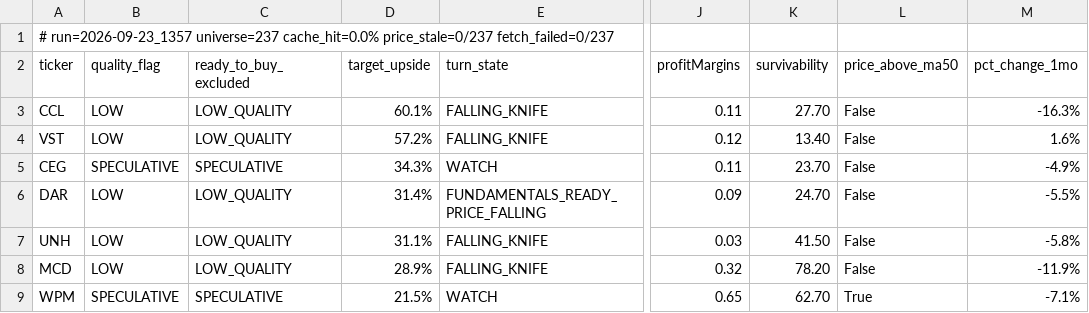
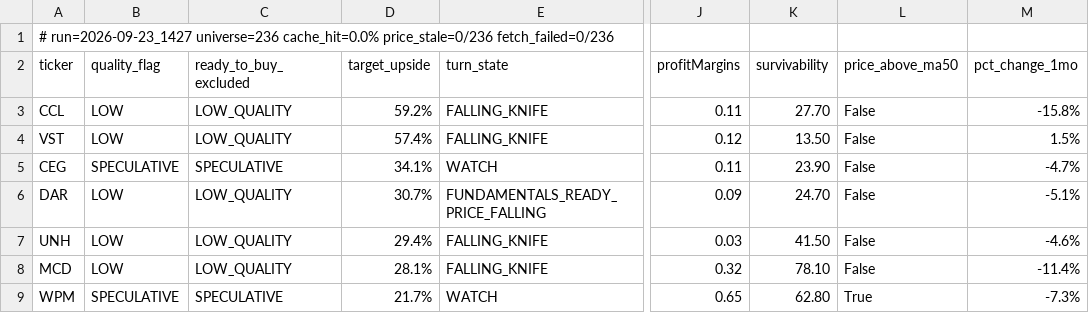
Before and after one commit to uvam3boy-stack/hunter-sk9m3xf7q2, a CSV file: latest_quality_turns.csv, drawn as a sheet; only a part is shown, gaps mark what is left out; the diff names each change by its address in the sheet, - before the commit and + after, or states it on an @@ line.

```diff
--- a/latest_quality_turns.csv
+++ b/latest_quality_turns.csv
-A1 (ticker): # run=2026-09-23_1357 universe=237 cache_hit=0.0% price_stale=0/237 fetch_failed=0/237
+A1 (ticker): # run=2026-09-23_1427 universe=236 cache_hit=0.0% price_stale=0/236 fetch_failed=0/236
-D3 (target_upside): 60.1%
+D3 (target_upside): 59.2%
-M3 (pct_change_1mo): -16.3%
+M3 (pct_change_1mo): -15.8%
-D4 (target_upside): 57.2%
+D4 (target_upside): 57.4%
-K4 (survivability): 13.40
+K4 (survivability): 13.50
-M4 (pct_change_1mo): 1.6%
+M4 (pct_change_1mo): 1.5%
-D5 (target_upside): 34.3%
+D5 (target_upside): 34.1%
-K5 (survivability): 23.70
+K5 (survivability): 23.90
-M5 (pct_change_1mo): -4.9%
+M5 (pct_change_1mo): -4.7%
-D6 (target_upside): 31.4%
+D6 (target_upside): 30.7%
-M6 (pct_change_1mo): -5.5%
+M6 (pct_change_1mo): -5.1%
-D7 (target_upside): 31.1%
+D7 (target_upside): 29.4%
-M7 (pct_change_1mo): -5.8%
+M7 (pct_change_1mo): -4.6%
-D8 (target_upside): 28.9%
+D8 (target_upside): 28.1%
-K8 (survivability): 78.20
+K8 (survivability): 78.10
-M8 (pct_change_1mo): -11.9%
+M8 (pct_change_1mo): -11.4%
-D9 (target_upside): 21.5%
+D9 (target_upside): 21.7%
-K9 (survivability): 62.70
+K9 (survivability): 62.80
-M9 (pct_change_1mo): -7.1%
+M9 (pct_change_1mo): -7.3%
```
Also changed, not shown: latest.csv, latest_excluded.csv, 3 other files.
